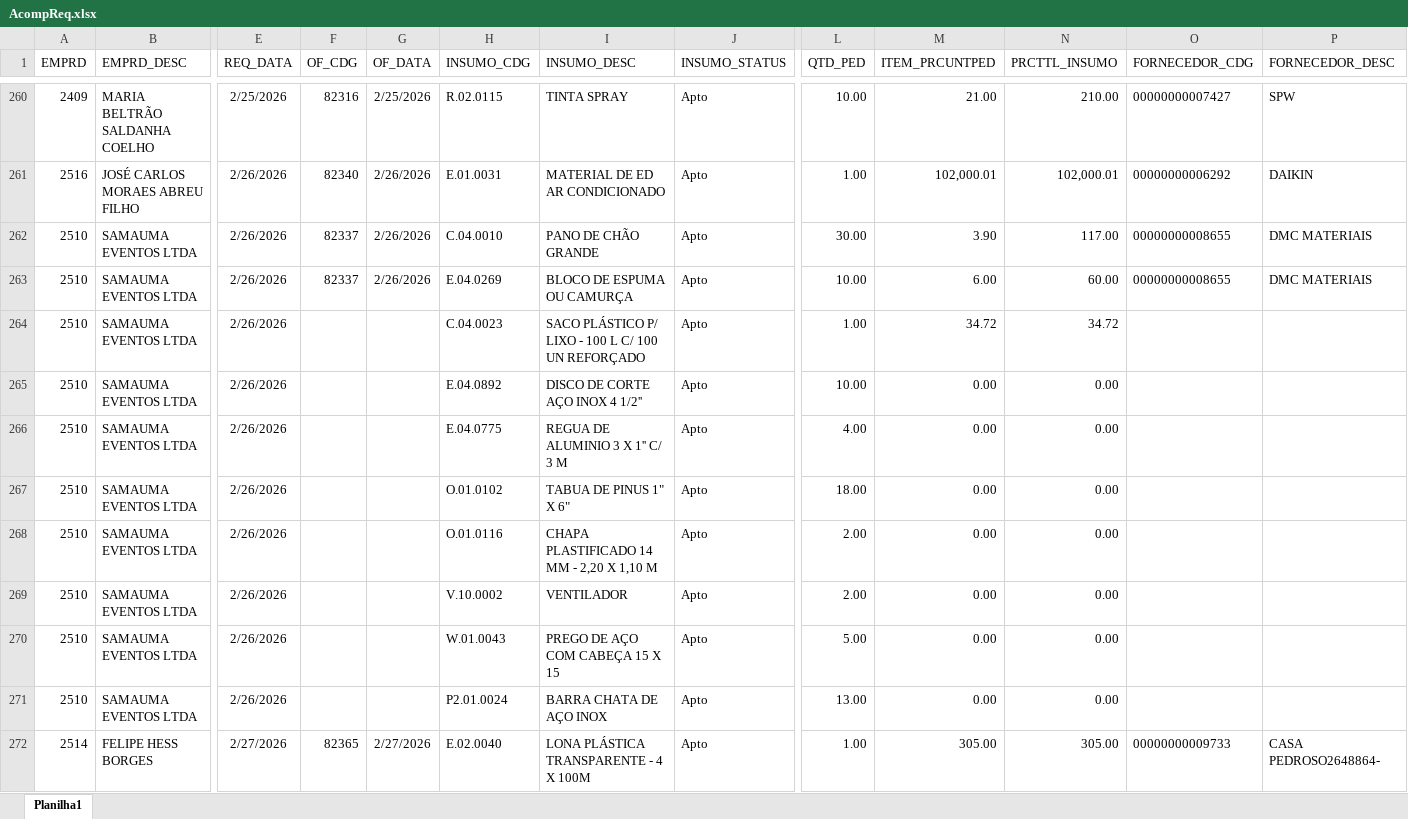
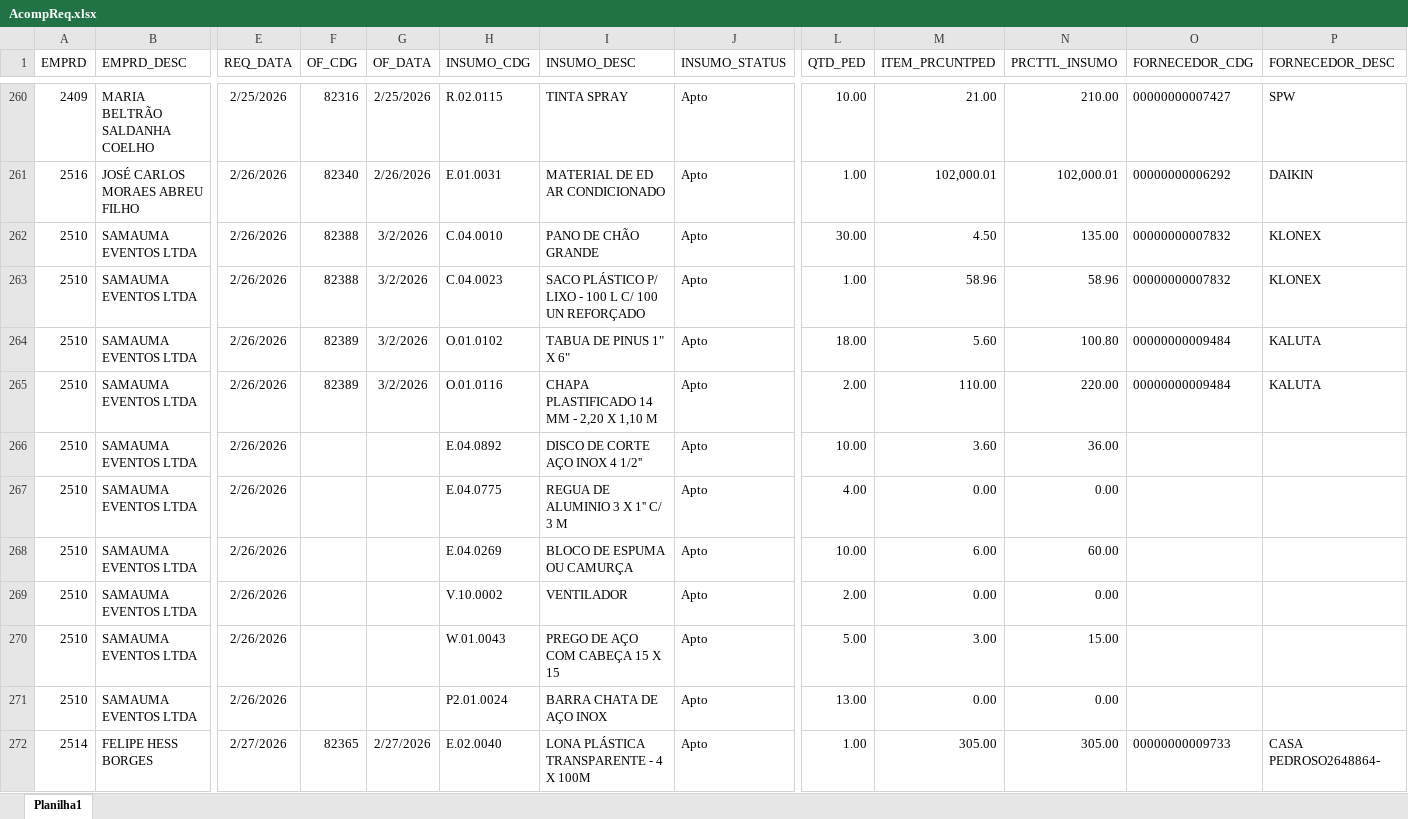
Before and after one commit to Mgiglio98/acompanhamento-requisicoes, an Excel workbook: AcompReq.xlsx, sheet Planilha1, drawn as a sheet; only a part is shown, gaps mark what is left out; values as stored, in another font and other column widths than the file's, no borders; removed rows and columns are numbered as before the commit, all else as after; rows hold the shown columns only; the diff covers the shown part only; the diff names each change by its address in the sheet, - before the commit and + after, or states it on an @@ line.

```diff
--- a/AcompReq.xlsx (sheet Planilha1)
+++ b/AcompReq.xlsx (sheet Planilha1)
-F262:F263 (OF_CDG): 82337
+F262:F263 (OF_CDG): 82388
-G262:G263 (OF_DATA): 2/26/2026
+G262:G263 (OF_DATA): 3/2/2026
-M262 (ITEM_PRCUNTPED): 3.90
+M262 (ITEM_PRCUNTPED): 4.50
-N262 (PRCTTL_INSUMO): 117.00
+N262 (PRCTTL_INSUMO): 135.00
-O262:O263 (FORNECEDOR_CDG): 00000000008655
+O262:O263 (FORNECEDOR_CDG): 00000000007832
-P262:P263 (FORNECEDOR_DESC): DMC MATERIAIS
+P262:P263 (FORNECEDOR_DESC): KLONEX
-H263 (INSUMO_CDG): E.04.0269
+H263 (INSUMO_CDG): C.04.0023
-I263 (INSUMO_DESC): BLOCO DE ESPUMA OU CAMURÇA
+I263 (INSUMO_DESC): SACO PLÁSTICO P/ LIXO - 100 L C/ 100 UN REFORÇADO
-L263 (QTD_PED): 10.00
+L263 (QTD_PED): 1.00
-M263 (ITEM_PRCUNTPED): 6.00
+M263 (ITEM_PRCUNTPED): 58.96
-N263 (PRCTTL_INSUMO): 60.00
+N263 (PRCTTL_INSUMO): 58.96
+row 264: 2510 | SAMAUMA EVENTOS LTDA | 2/26/2026 | 82389 | 3/2/2026 | O.01.0102 | TABUA DE PINUS 1" X 6" | Apto | 18.00 | 5.60 | 100.80 | 00000000009484 | KALUTA
-F265 (OF_CDG): (empty)
+F265 (OF_CDG): 82389
-G265 (OF_DATA): (empty)
+G265 (OF_DATA): 3/2/2026
-H265 (INSUMO_CDG): C.04.0023
+H265 (INSUMO_CDG): O.01.0116
-I265 (INSUMO_DESC): SACO PLÁSTICO P/ LIXO - 100 L C/ 100 UN REFORÇADO
+I265 (INSUMO_DESC): CHAPA PLASTIFICADO 14 MM - 2,20 X 1,10 M
-L265 (QTD_PED): 1.00
+L265 (QTD_PED): 2.00
-M265 (ITEM_PRCUNTPED): 34.72
+M265 (ITEM_PRCUNTPED): 110.00
-N265 (PRCTTL_INSUMO): 34.72
+N265 (PRCTTL_INSUMO): 220.00
-O265 (FORNECEDOR_CDG): (empty)
+O265 (FORNECEDOR_CDG): 00000000009484
-P265 (FORNECEDOR_DESC): (empty)
+P265 (FORNECEDOR_DESC): KALUTA
-M266 (ITEM_PRCUNTPED): 0.00
+M266 (ITEM_PRCUNTPED): 3.60
-N266 (PRCTTL_INSUMO): 0.00
+N266 (PRCTTL_INSUMO): 36.00
-row 267: 2510 | SAMAUMA EVENTOS LTDA | 2/26/2026 |  |  | O.01.0102 | TABUA DE PINUS 1" X 6" | Apto | 18.00 | 0.00 | 0.00
-H268 (INSUMO_CDG): O.01.0116
+H268 (INSUMO_CDG): E.04.0269
-I268 (INSUMO_DESC): CHAPA PLASTIFICADO 14 MM - 2,20 X 1,10 M
+I268 (INSUMO_DESC): BLOCO DE ESPUMA OU CAMURÇA
-L268 (QTD_PED): 2.00
+L268 (QTD_PED): 10.00
-M268 (ITEM_PRCUNTPED): 0.00
+M268 (ITEM_PRCUNTPED): 6.00
-N268 (PRCTTL_INSUMO): 0.00
+N268 (PRCTTL_INSUMO): 60.00
-M270 (ITEM_PRCUNTPED): 0.00
+M270 (ITEM_PRCUNTPED): 3.00
-N270 (PRCTTL_INSUMO): 0.00
+N270 (PRCTTL_INSUMO): 15.00
```
Also changed, not shown: 9 added rows, 9 removed rows and 36 edited cells elsewhere in this sheet.
